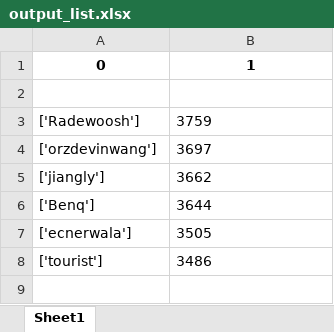
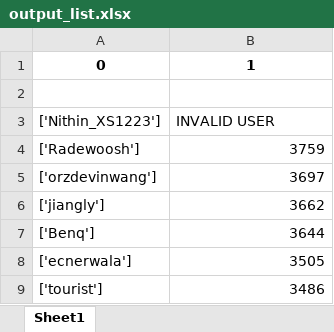
Before and after one commit to Nithin1572/CpTracker, an Excel workbook: output_list.xlsx, sheet Sheet1, drawn as a sheet; values as stored, in another font and other column widths than the file's, no borders; addresses are those after the commit; the diff names each change by its address in the sheet, - before the commit and + after, or states it on an @@ line.

```diff
--- a/output_list.xlsx (sheet Sheet1)
+++ b/output_list.xlsx (sheet Sheet1)
+row 3: ['Nithin_XS1223'] | INVALID USER
-B4:B9 alignment: left
+B4:B9 alignment: right
```
Also changed, not shown: 1 other file.
